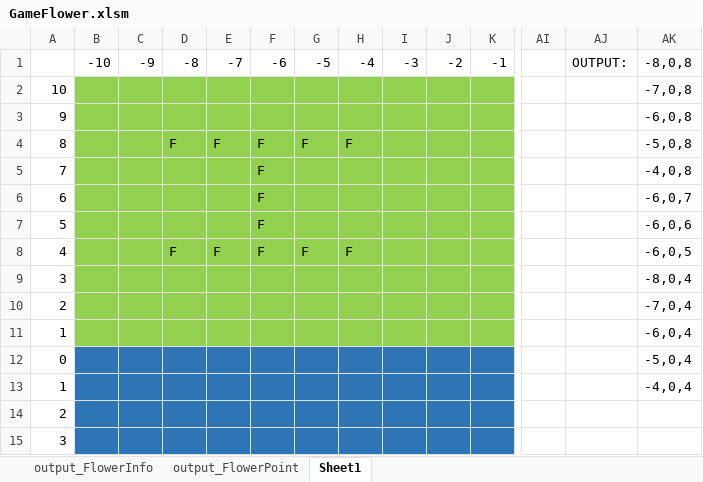
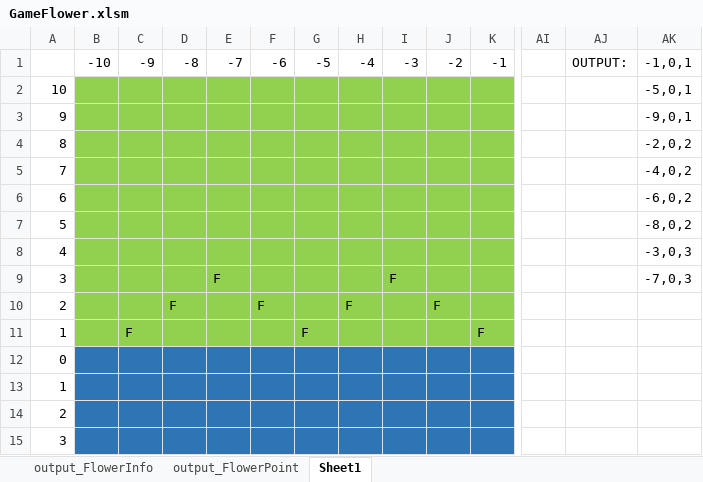
Before and after one commit to lilith-avatar/social-island, an Excel workbook: Design/GameFlower.xlsm, sheet Sheet1, drawn as a sheet; only a part is shown, gaps mark what is left out; values as stored, in another font and other column widths than the file's, no borders; charts and pictures not drawn; removed rows and columns are numbered as before the commit, all else as after; rows hold the shown columns only; the diff names each change by its address in the sheet, - before the commit and + after, or states it on an @@ line.

```diff
--- a/Design/GameFlower.xlsm (sheet Sheet1)
+++ b/Design/GameFlower.xlsm (sheet Sheet1)
-AK1: -8,0,8
+AK1: -1,0,1
-AK2: -7,0,8
+AK2: -5,0,1
-AK3: -6,0,8
+AK3: -9,0,1
-row 4: 8 |  |  | F | F | F | F | F |  |  |  |  |  | -5,0,8
+row 4: 8 |  |  |  |  |  |  |  |  |  |  |  |  | -2,0,2
-F5:F7: F
+F5:F7: (empty)
-AK5: -4,0,8
+AK5: -4,0,2
-AK6: -6,0,7
+AK6: -6,0,2
-AK7: -6,0,6
+AK7: -8,0,2
-row 8: 4 |  |  | F | F | F | F | F |  |  |  |  |  | -6,0,5
+row 8: 4 |  |  |  |  |  |  |  |  |  |  |  |  | -3,0,3
-E9: (empty)
+E9: F
-I9: (empty)
+I9: F
-AK9: -8,0,4
+AK9: -7,0,3
-row 10: 2 |  |  |  |  |  |  |  |  |  |  |  |  | -7,0,4
-row 11: 1 |  |  |  |  |  |  |  |  |  |  |  |  | -6,0,4
+row 10: 2 |  |  | F |  | F |  | F |  | F
+row 11: 1 |  | F |  |  |  | F |  |  |  | F
-AK12: -5,0,4
+AK12: (empty)
-AK13: -4,0,4
+AK13: (empty)
```
Also changed, not shown: sheet output_FlowerPoint, charts or pictures, 2 other files.
